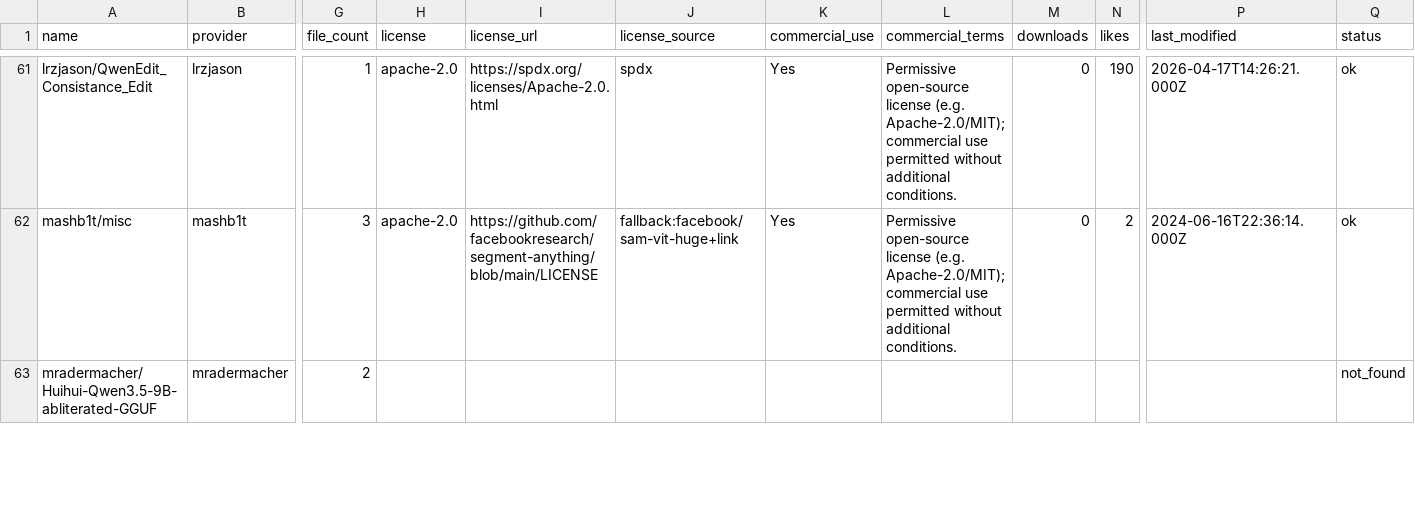
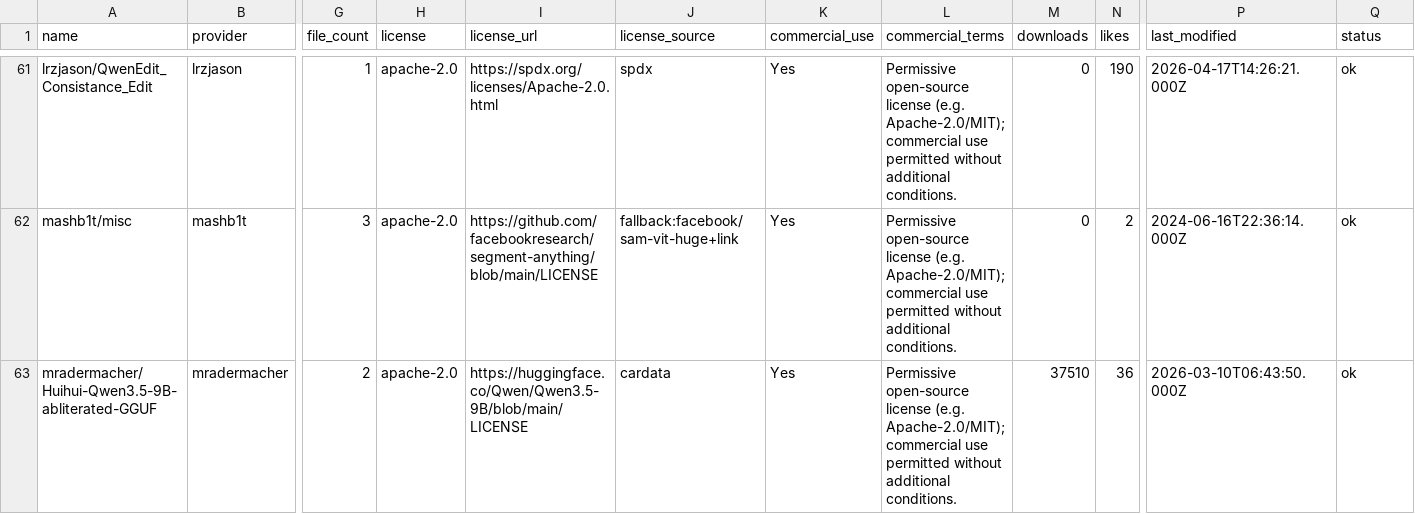
Before and after one commit to BradPita/Zaokaa-License-Database, a CSV file: data/licenses_output.csv, drawn as a sheet; only a part is shown, gaps mark what is left out; the diff covers the shown part only; the diff names each change by its address in the sheet, - before the commit and + after, or states it on an @@ line.

```diff
--- a/data/licenses_output.csv
+++ b/data/licenses_output.csv
-H63 (license): (empty)
+H63 (license): apache-2.0
-I63 (license_url): (empty)
+I63 (license_url): https://huggingface.co/Qwen/Qwen3.5-9B/blob/main/LICENSE
-J63 (license_source): (empty)
+J63 (license_source): cardata
-K63 (commercial_use): (empty)
+K63 (commercial_use): Yes
-L63 (commercial_terms): (empty)
+L63 (commercial_terms): Permissive open-source license (e.g. Apache-2.0/MIT); commercial use permitted without additional conditions.
-M63 (downloads): (empty)
+M63 (downloads): 37510
-N63 (likes): (empty)
+N63 (likes): 36
-P63 (last_modified): (empty)
+P63 (last_modified): 2026-03-10T06:43:50.000Z
-Q63 (status): not_found
+Q63 (status): ok
```
Also changed, not shown: 70 edited cells elsewhere in this file, 4 other files.
